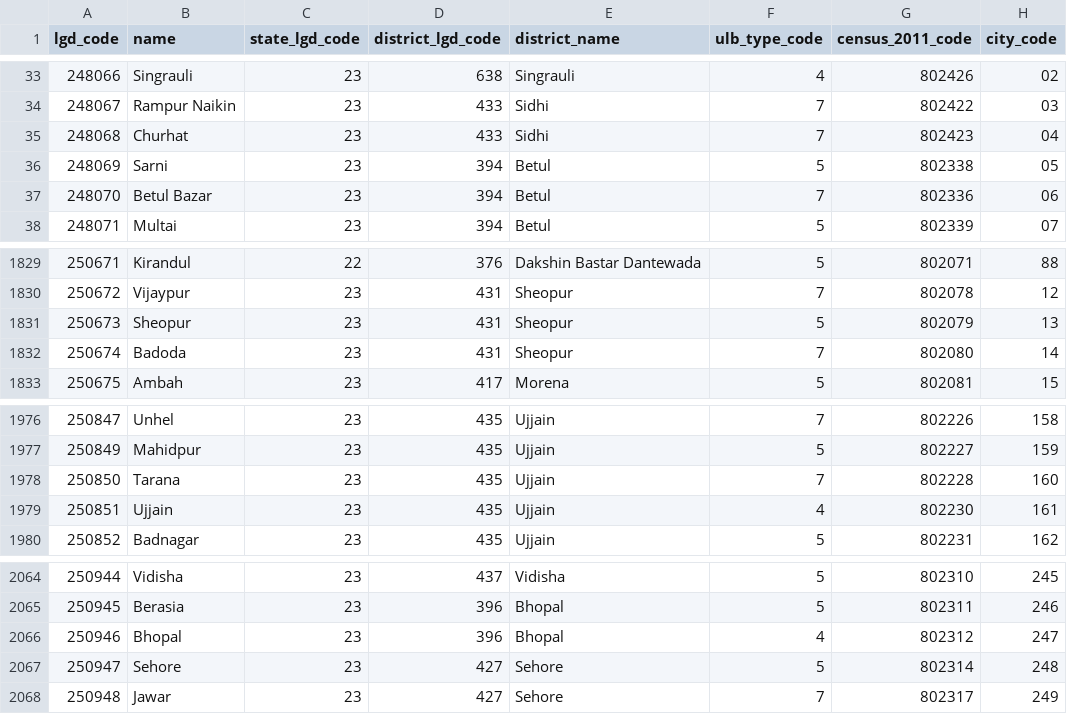
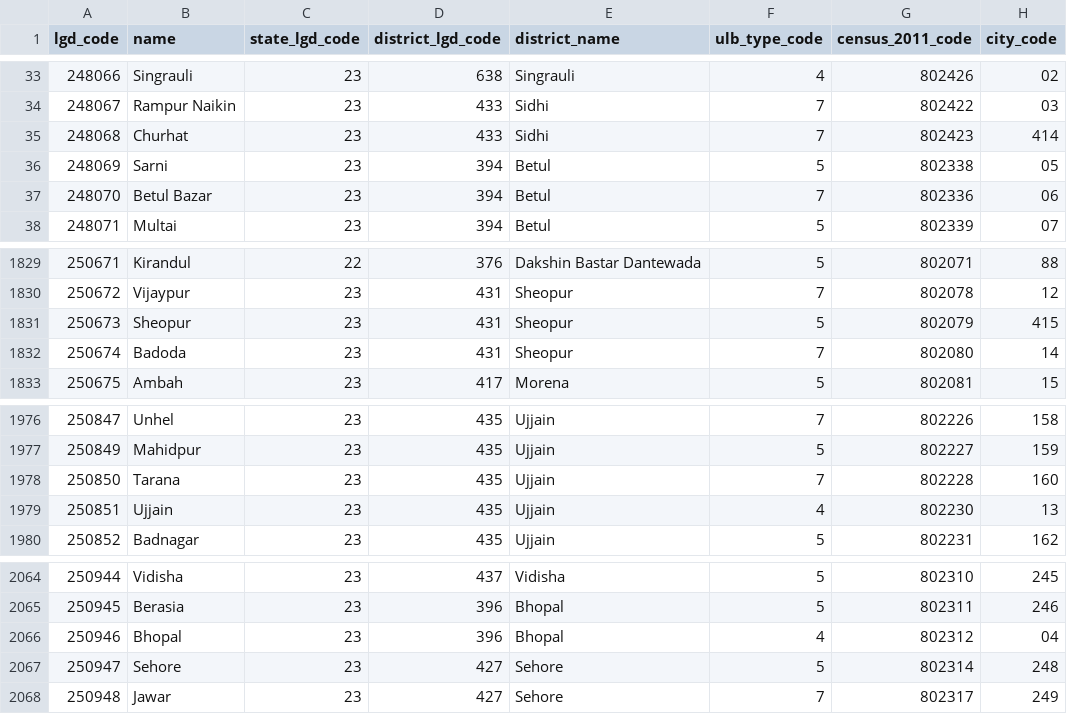
Before and after one commit to Hariomruhela/jssgapi, a CSV file: data/geo/cities.csv, drawn as a sheet; only a part is shown, gaps mark what is left out.

```diff
--- a/data/geo/cities.csv
+++ b/data/geo/cities.csv
@@ -34,3 +34,3 @@ lgd_code,name,state_lgd_code,district_lgd_code,district_name,ulb_type_code,censu
 248067,Rampur Naikin,23,433,Sidhi,7,802422,03
-248068,Churhat,23,433,Sidhi,7,802423,04
+248068,Churhat,23,433,Sidhi,7,802423,414
 248069,Sarni,23,394,Betul,5,802338,05
@@ -1830,3 +1830,3 @@ lgd_code,name,state_lgd_code,district_lgd_code,district_name,ulb_type_code,censu
 250672,Vijaypur,23,431,Sheopur,7,802078,12
-250673,Sheopur,23,431,Sheopur,5,802079,13
+250673,Sheopur,23,431,Sheopur,5,802079,415
 250674,Badoda,23,431,Sheopur,7,802080,14
@@ -1978,3 +1978,3 @@ lgd_code,name,state_lgd_code,district_lgd_code,district_name,ulb_type_code,censu
 250850,Tarana,23,435,Ujjain,7,802228,160
-250851,Ujjain,23,435,Ujjain,4,802230,161
+250851,Ujjain,23,435,Ujjain,4,802230,13
 250852,Badnagar,23,435,Ujjain,5,802231,162
@@ -2065,3 +2065,3 @@ lgd_code,name,state_lgd_code,district_lgd_code,district_name,ulb_type_code,censu
 250945,Berasia,23,396,Bhopal,5,802311,246
-250946,Bhopal,23,396,Bhopal,4,802312,247
+250946,Bhopal,23,396,Bhopal,4,802312,04
 250947,Sehore,23,427,Sehore,5,802314,248
```
Also changed, not shown: 14 other files.
